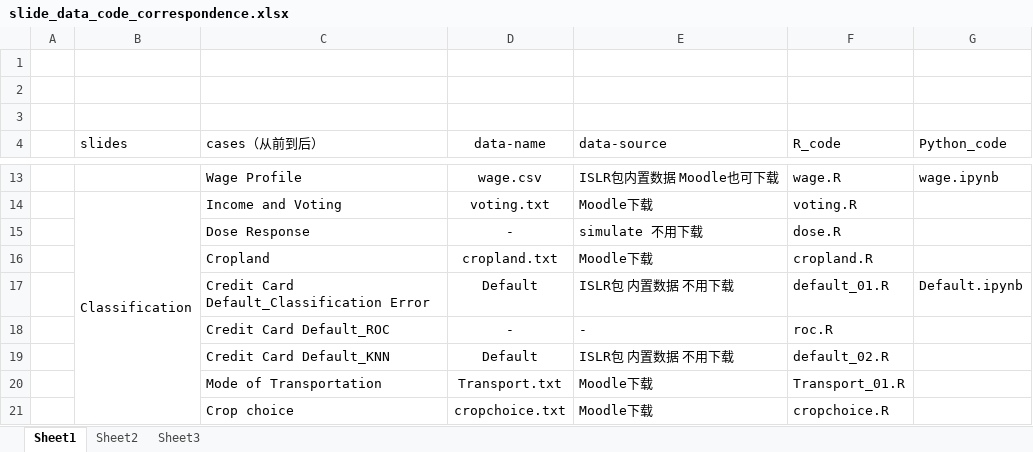
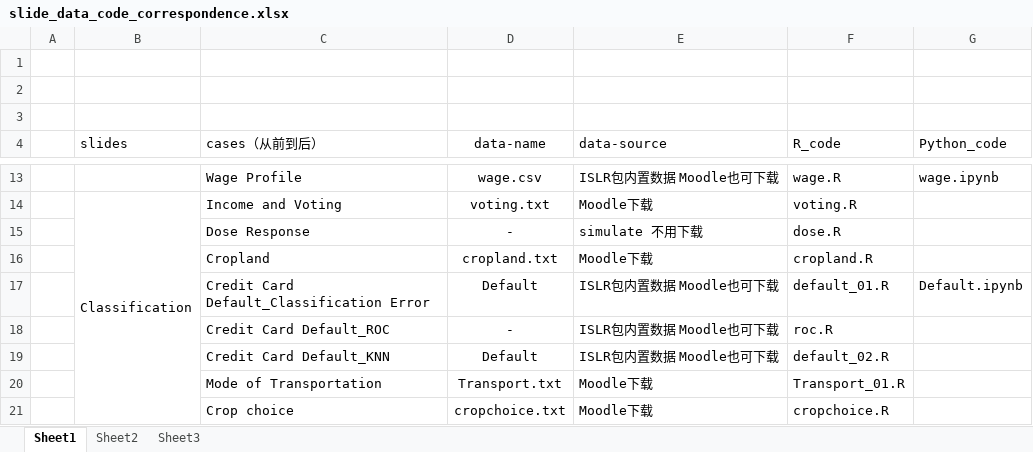
Before and after one commit to trustxiaoqinwang/Microeconometrics_TA_Session, an Excel workbook: slide_data_code_correspondence.xlsx, sheet Sheet1, drawn as a sheet; only a part is shown, gaps mark what is left out; values as stored, in another font and other column widths than the file's, no borders; the diff names each change by its address in the sheet, - before the commit and + after, or states it on an @@ line.

```diff
--- a/slide_data_code_correspondence.xlsx (sheet Sheet1)
+++ b/slide_data_code_correspondence.xlsx (sheet Sheet1)
-E17 (data-source): ISLR包 内置数据 不用下载
+E17 (data-source): ISLR包内置数据 Moodle也可下载
-E18 (data-source): -
+E18 (data-source): ISLR包内置数据 Moodle也可下载
-E19 (data-source): ISLR包 内置数据 不用下载
+E19 (data-source): ISLR包内置数据 Moodle也可下载
```
Also changed, not shown: 2 other files.
